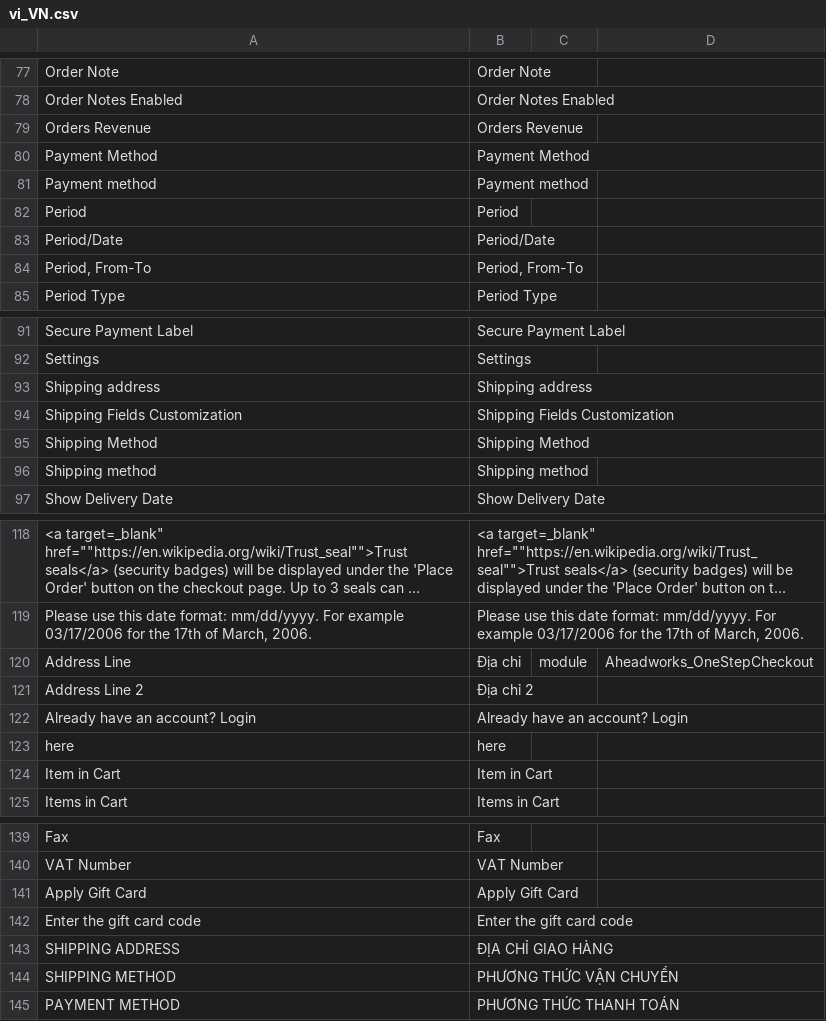
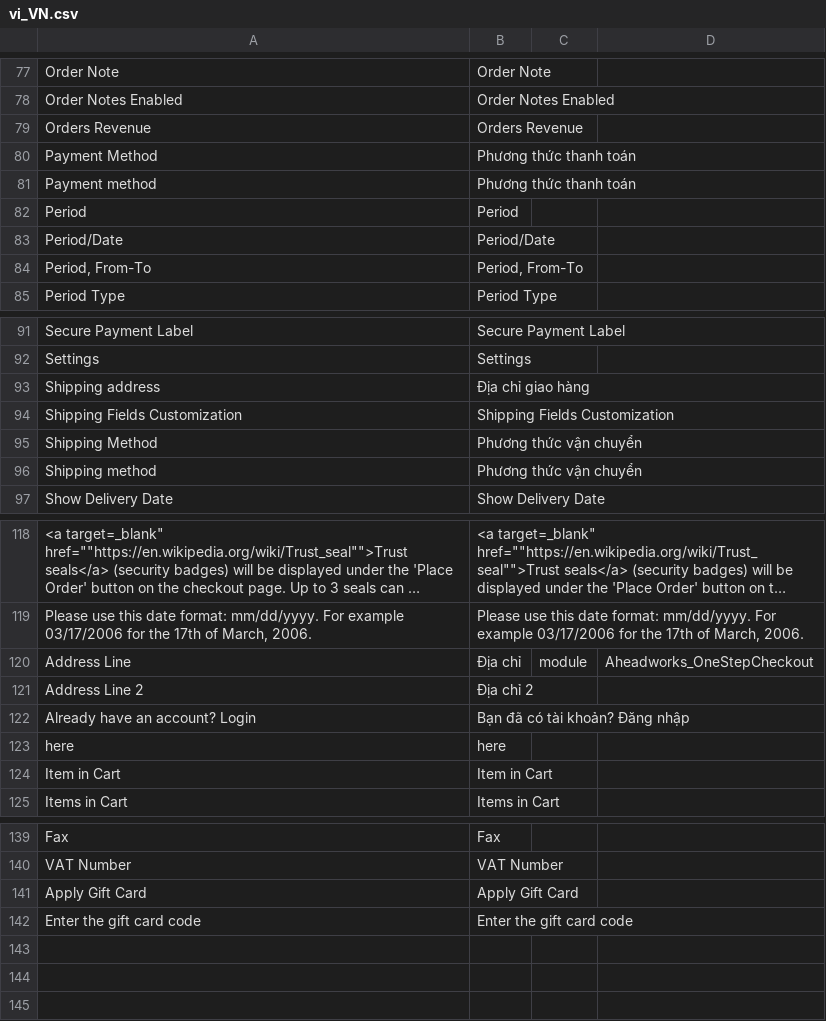
Before and after one commit to rosalynshop/rosalynshop, a CSV file: app/code/Aheadworks/OneStepCheckout/i18n/vi_VN.csv, drawn as a sheet; only a part is shown, gaps mark what is left out; long unchanged cells end in ….

Commit message:
Fix checkout page, translates

```diff
--- a/app/code/Aheadworks/OneStepCheckout/i18n/vi_VN.csv
+++ b/app/code/Aheadworks/OneStepCheckout/i18n/vi_VN.csv
@@ -79,4 +79,4 @@
 "Orders Revenue","Orders Revenue"
-"Payment Method","Payment Method"
-"Payment method","Payment method"
+"Payment Method","Phương thức thanh toán"
+"Payment method","Phương thức thanh toán"
 "Period","Period"
@@ -92,6 +92,6 @@
 "Settings","Settings"
-"Shipping address","Shipping address"
+"Shipping address","Địa chỉ giao hàng"
 "Shipping Fields Customization","Shipping Fields Customization"
-"Shipping Method","Shipping Method"
-"Shipping method","Shipping method"
+"Shipping Method","Phương thức vận chuyển"
+"Shipping method","Phương thức vận chuyển"
 "Show Delivery Date","Show Delivery Date"
@@ -121,3 +121,3 @@
 "Address Line 2","Địa chỉ 2"
-"Already have an account? Login","Already have an account? Login"
+"Already have an account? Login","Bạn đã có tài khoản? Đăng nhập"
 "here","here"
@@ -142,4 +142 @@
 "Enter the gift card code","Enter the gift card code"
-"SHIPPING ADDRESS","ĐỊA CHỈ GIAO HÀNG"
-"SHIPPING METHOD","PHƯƠNG THỨC VẬN CHUYỂN"
-"PAYMENT METHOD","PHƯƠNG THỨC THANH TOÁN"
```
Also changed, not shown: app/design/frontend/MageBig/martfury/layout01/i18n/vi_VN.csv, 4 other files.
